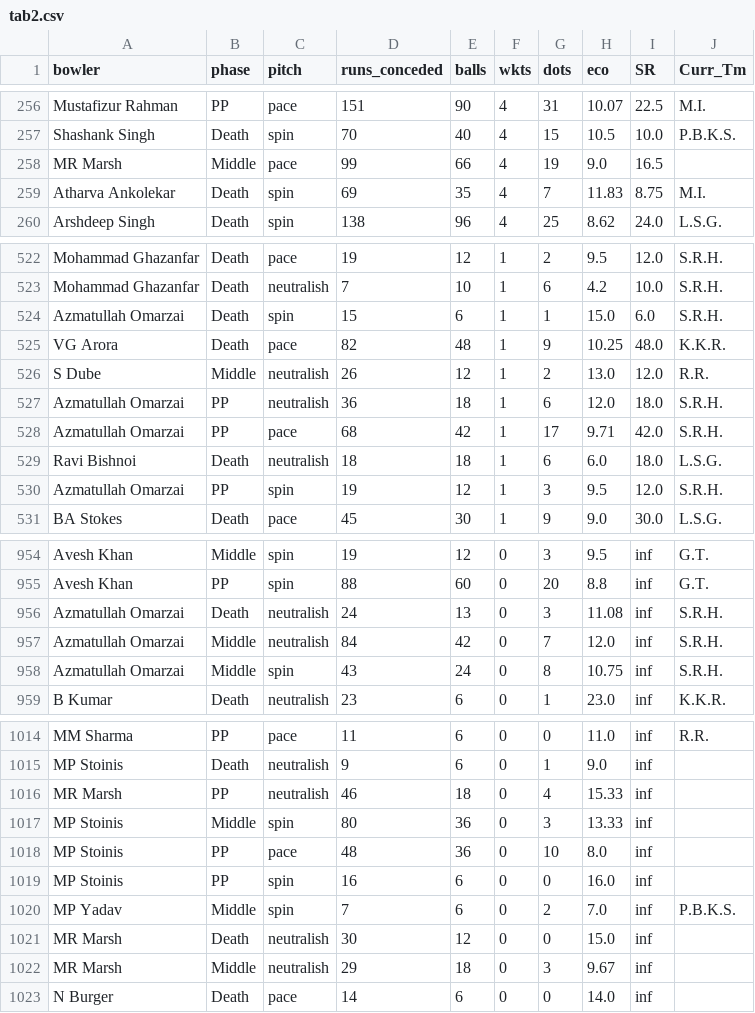
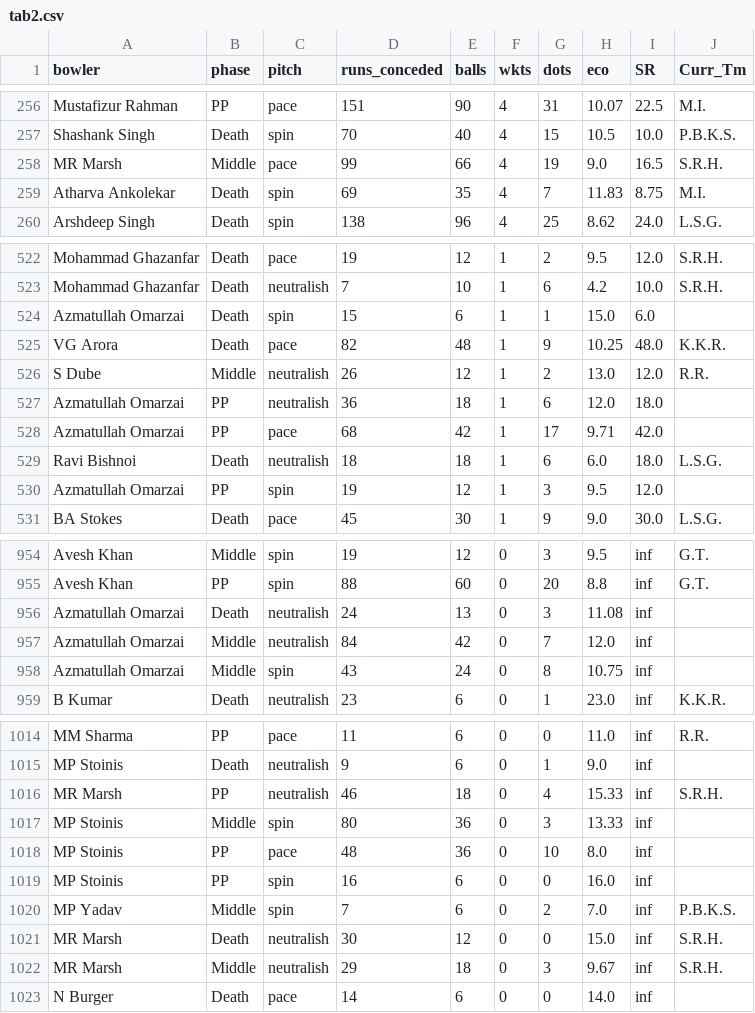
Before and after one commit to RoumyaDas/SPL, a CSV file: SPL/data/special_stats/tab2.csv, drawn as a sheet; only a part is shown, gaps mark what is left out; the diff covers the shown part only.

```diff
--- a/SPL/data/special_stats/tab2.csv
+++ b/SPL/data/special_stats/tab2.csv
@@ -257,3 +257,3 @@ Mustafizur Rahman,PP,pace,151,90,4,31,10.07,22.5,M.I.
 Shashank Singh,Death,spin,70,40,4,15,10.5,10.0,P.B.K.S.
-MR Marsh,Middle,pace,99,66,4,19,9.0,16.5,
+MR Marsh,Middle,pace,99,66,4,19,9.0,16.5,S.R.H.
 Atharva Ankolekar,Death,spin,69,35,4,7,11.83,8.75,M.I.
@@ -523,9 +523,9 @@ Mohammad Ghazanfar,Death,pace,19,12,1,2,9.5,12.0,S.R.H.
 Mohammad Ghazanfar,Death,neutralish,7,10,1,6,4.2,10.0,S.R.H.
-Azmatullah Omarzai,Death,spin,15,6,1,1,15.0,6.0,S.R.H.
+Azmatullah Omarzai,Death,spin,15,6,1,1,15.0,6.0,
 VG Arora,Death,pace,82,48,1,9,10.25,48.0,K.K.R.
 S Dube,Middle,neutralish,26,12,1,2,13.0,12.0,R.R.
-Azmatullah Omarzai,PP,neutralish,36,18,1,6,12.0,18.0,S.R.H.
-Azmatullah Omarzai,PP,pace,68,42,1,17,9.71,42.0,S.R.H.
+Azmatullah Omarzai,PP,neutralish,36,18,1,6,12.0,18.0,
+Azmatullah Omarzai,PP,pace,68,42,1,17,9.71,42.0,
 Ravi Bishnoi,Death,neutralish,18,18,1,6,6.0,18.0,L.S.G.
-Azmatullah Omarzai,PP,spin,19,12,1,3,9.5,12.0,S.R.H.
+Azmatullah Omarzai,PP,spin,19,12,1,3,9.5,12.0,
 BA Stokes,Death,pace,45,30,1,9,9.0,30.0,L.S.G.
@@ -955,5 +955,5 @@ Avesh Khan,Middle,spin,19,12,0,3,9.5,inf,G.T.
 Avesh Khan,PP,spin,88,60,0,20,8.8,inf,G.T.
-Azmatullah Omarzai,Death,neutralish,24,13,0,3,11.08,inf,S.R.H.
-Azmatullah Omarzai,Middle,neutralish,84,42,0,7,12.0,inf,S.R.H.
-Azmatullah Omarzai,Middle,spin,43,24,0,8,10.75,inf,S.R.H.
+Azmatullah Omarzai,Death,neutralish,24,13,0,3,11.08,inf,
+Azmatullah Omarzai,Middle,neutralish,84,42,0,7,12.0,inf,
+Azmatullah Omarzai,Middle,spin,43,24,0,8,10.75,inf,
 B Kumar,Death,neutralish,23,6,0,1,23.0,inf,K.K.R.
@@ -1015,3 +1015,3 @@ MM Sharma,PP,pace,11,6,0,0,11.0,inf,R.R.
 MP Stoinis,Death,neutralish,9,6,0,1,9.0,inf,
-MR Marsh,PP,neutralish,46,18,0,4,15.33,inf,
+MR Marsh,PP,neutralish,46,18,0,4,15.33,inf,S.R.H.
 MP Stoinis,Middle,spin,80,36,0,3,13.33,inf,
@@ -1020,4 +1020,4 @@ MP Stoinis,PP,spin,16,6,0,0,16.0,inf,
 MP Yadav,Middle,spin,7,6,0,2,7.0,inf,P.B.K.S.
-MR Marsh,Death,neutralish,30,12,0,0,15.0,inf,
-MR Marsh,Middle,neutralish,29,18,0,3,9.67,inf,
+MR Marsh,Death,neutralish,30,12,0,0,15.0,inf,S.R.H.
+MR Marsh,Middle,neutralish,29,18,0,3,9.67,inf,S.R.H.
 N Burger,Death,pace,14,6,0,0,14.0,inf,
```
Also changed, not shown: 4 edited cells elsewhere in this file, SPL/data/player_mappings_current.csv, SPL/data/special_stats/tab12.csv, 11 other files.
